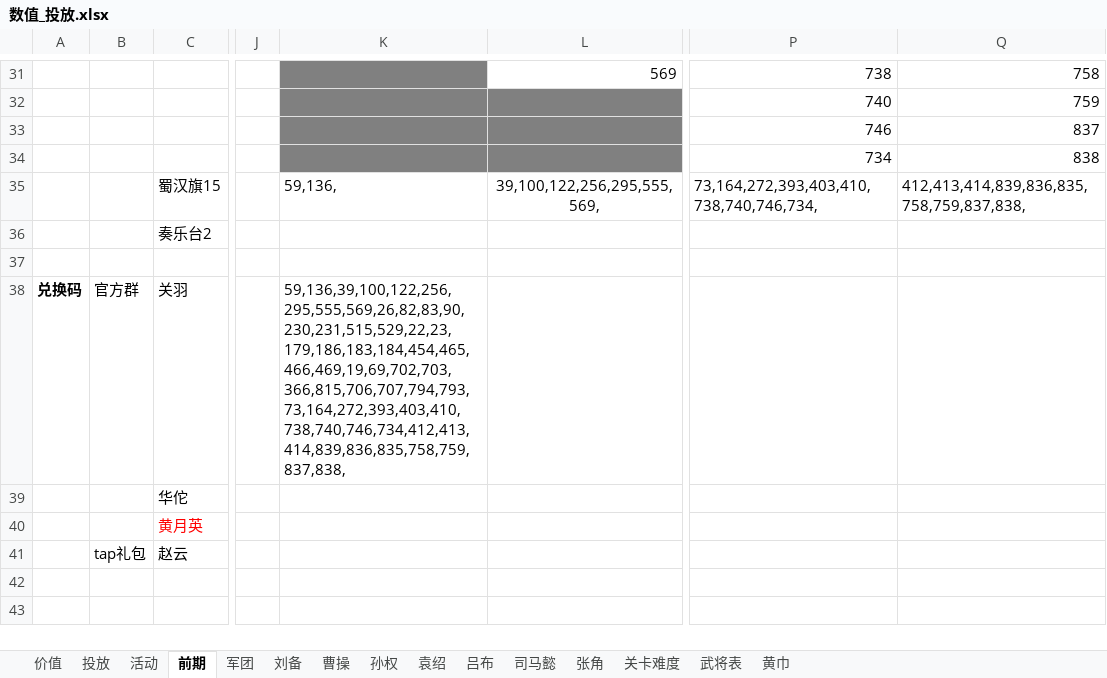
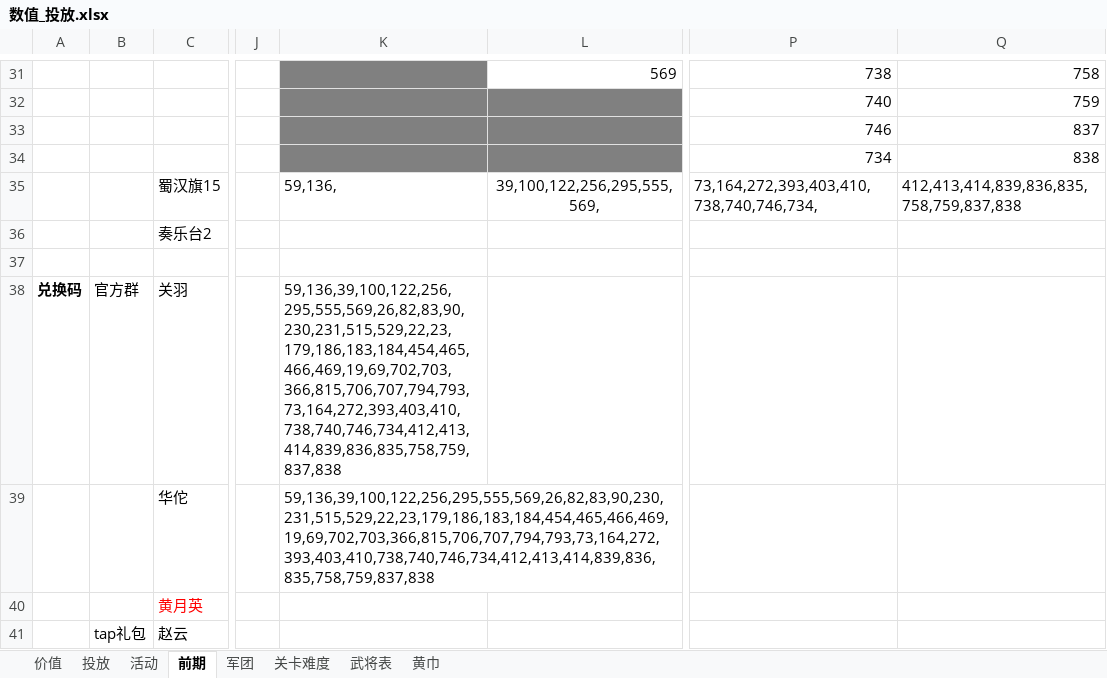
Before and after one commit to MiYanLiang/HeroScrollPj, an Excel workbook: 策划文档/数值_投放.xlsx, sheet 前期, drawn as a sheet; only a part is shown, gaps mark what is left out; values as stored, in another font and other column widths than the file's, no borders; the diff names each change by its address in the sheet, - before the commit and + after, or states it on an @@ line.

```diff
--- a/策划文档/数值_投放.xlsx (sheet 前期)
+++ b/策划文档/数值_投放.xlsx (sheet 前期)
-sheet tab: 刘备
-sheet tab: 曹操
-sheet tab: 孙权
-sheet tab: 袁绍
-sheet tab: 吕布
-sheet tab: 司马懿
-sheet tab: 张角
-Q35: 412,413,414,839,836,835,758,759,837,838,
+Q35: 412,413,414,839,836,835,758,759,837,838
-K38: 59,136,39,100,122,256,295,555,569,26,82,83,90,230,231,515,529,22,23,179,186,183,184,454,465,466,469,19,69,702,703,366,815,706,707,794,793,73,164,272,393,403,410,738,740,746,734,412,413,414,839,836,835,758,759,837,838,
+K38: 59,136,39,100,122,256,295,555,569,26,82,83,90,230,231,515,529,22,23,179,186,183,184,454,465,466,469,19,69,702,703,366,815,706,707,794,793,73,164,272,393,403,410,738,740,746,734,412,413,414,839,836,835,758,759,837,838
-K39: (empty)
+K39: 59,136,39,100,122,256,295,555,569,26,82,83,90,230,231,515,529,22,23,179,186,183,184,454,465,466,469,19,69,702,703,366,815,706,707,794,793,73,164,272,393,403,410,738,740,746,734,412,413,414,839,836,835,758,759,837,838
```
Also changed, not shown: sheet 价值, sheet 活动, sheet 投放, charts or pictures, 3 other files.
